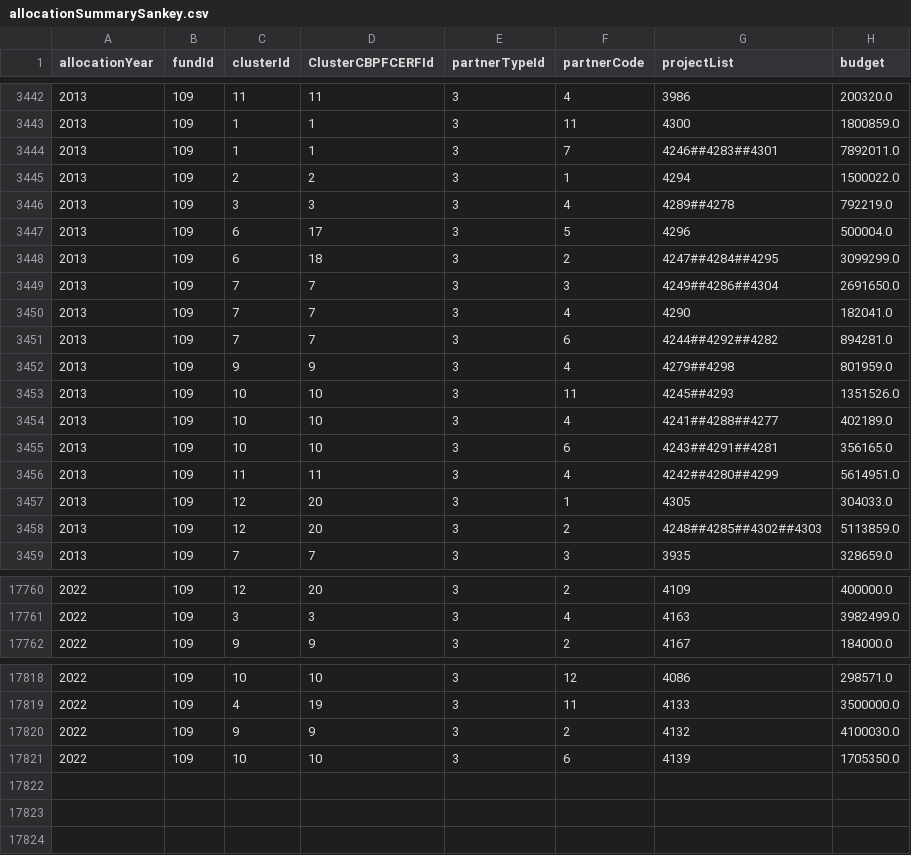
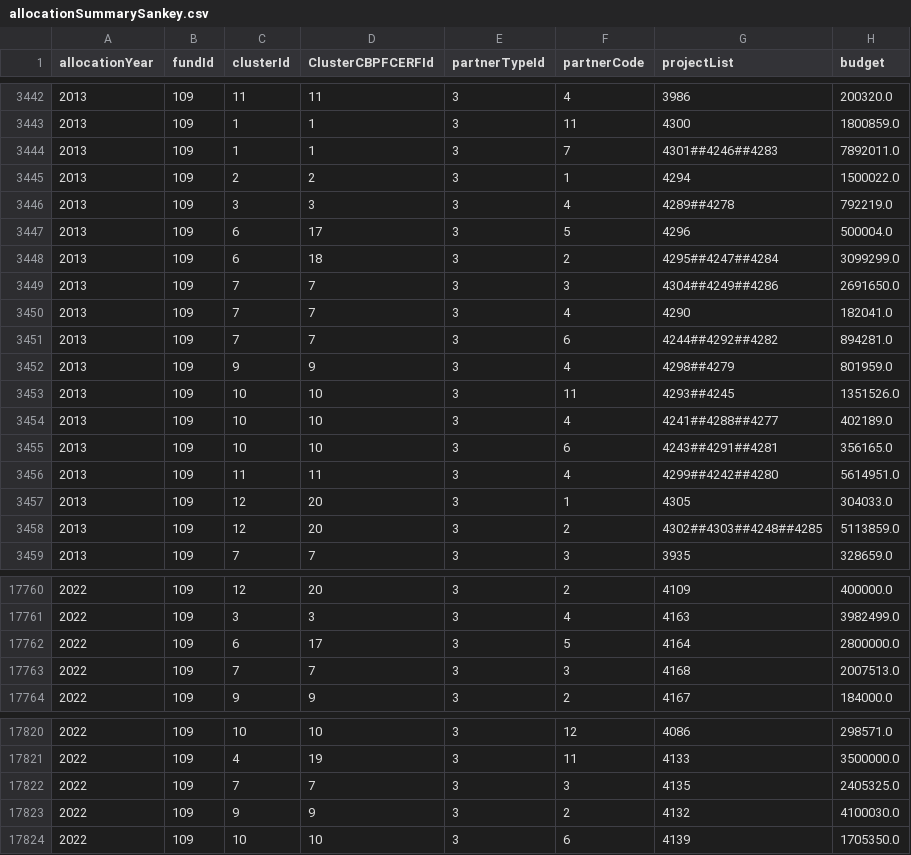
Before and after one commit to CBPFGMS/pfbi-data, a CSV file: allocationSummarySankey.csv, drawn as a sheet; only a part is shown, gaps mark what is left out; the diff covers the shown part only.

```diff
--- a/allocationSummarySankey.csv
+++ b/allocationSummarySankey.csv
@@ -3443,3 +3443,3 @@ allocationYear,fundId,clusterId,ClusterCBPFCERFId,partnerTypeId,partnerCode,proj
 2013,109,1,1,3,11,4300,1800859.0
-2013,109,1,1,3,7,4246##4283##4301,7892011.0
+2013,109,1,1,3,7,4301##4246##4283,7892011.0
 2013,109,2,2,3,1,4294,1500022.0
@@ -3447,13 +3447,13 @@ allocationYear,fundId,clusterId,ClusterCBPFCERFId,partnerTypeId,partnerCode,proj
 2013,109,6,17,3,5,4296,500004.0
-2013,109,6,18,3,2,4247##4284##4295,3099299.0
-2013,109,7,7,3,3,4249##4286##4304,2691650.0
+2013,109,6,18,3,2,4295##4247##4284,3099299.0
+2013,109,7,7,3,3,4304##4249##4286,2691650.0
 2013,109,7,7,3,4,4290,182041.0
 2013,109,7,7,3,6,4244##4292##4282,894281.0
-2013,109,9,9,3,4,4279##4298,801959.0
-2013,109,10,10,3,11,4245##4293,1351526.0
+2013,109,9,9,3,4,4298##4279,801959.0
+2013,109,10,10,3,11,4293##4245,1351526.0
 2013,109,10,10,3,4,4241##4288##4277,402189.0
 2013,109,10,10,3,6,4243##4291##4281,356165.0
-2013,109,11,11,3,4,4242##4280##4299,5614951.0
+2013,109,11,11,3,4,4299##4242##4280,5614951.0
 2013,109,12,20,3,1,4305,304033.0
-2013,109,12,20,3,2,4248##4285##4302##4303,5113859.0
+2013,109,12,20,3,2,4302##4303##4248##4285,5113859.0
 2013,109,7,7,3,3,3935,328659.0
@@ -17761,2 +17761,4 @@ allocationYear,fundId,clusterId,ClusterCBPFCERFId,partnerTypeId,partnerCode,proj
 2022,109,3,3,3,4,4163,3982499.0
+2022,109,6,17,3,5,4164,2800000.0
+2022,109,7,7,3,3,4168,2007513.0
 2022,109,9,9,3,2,4167,184000.0
@@ -17819,2 +17821,3 @@ allocationYear,fundId,clusterId,ClusterCBPFCERFId,partnerTypeId,partnerCode,proj
 2022,109,4,19,3,11,4133,3500000.0
+2022,109,7,7,3,3,4135,2405325.0
 2022,109,9,9,3,2,4132,4100030.0
```
Also changed, not shown: 38 edited cells elsewhere in this file, allocationSummary.csv, cerf/cerf_allocationSummary.csv, 6 other files.
